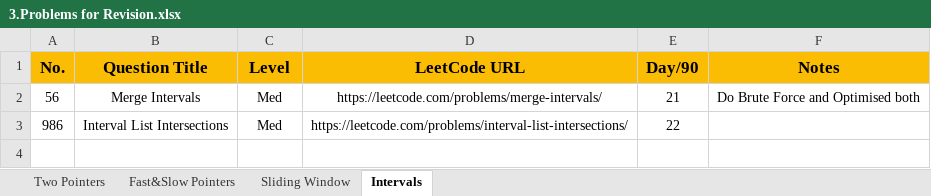
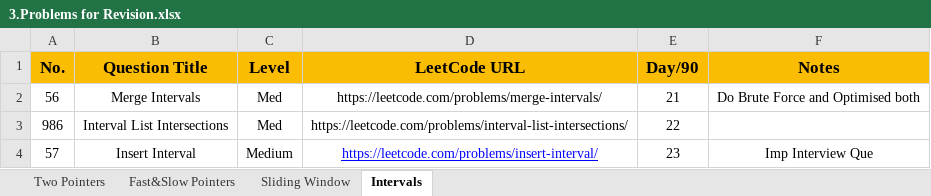
Before and after one commit to Samyak05/Java_learn_path, an Excel workbook: 3.Problems for Revision.xlsx, sheet Intervals, drawn as a sheet; values as stored, in another font and other column widths than the file's, no borders; the diff names each change by its address in the sheet, - before the commit and + after, or states it on an @@ line.

```diff
--- a/3.Problems for Revision.xlsx (sheet Intervals)
+++ b/3.Problems for Revision.xlsx (sheet Intervals)
+row 4: 57 | Insert Interval | Medium | https://leetcode.com/problems/insert-interval/ | 23 | Imp Interview Que
```
Also changed, not shown: 2.Patterns Practice.xlsx.
